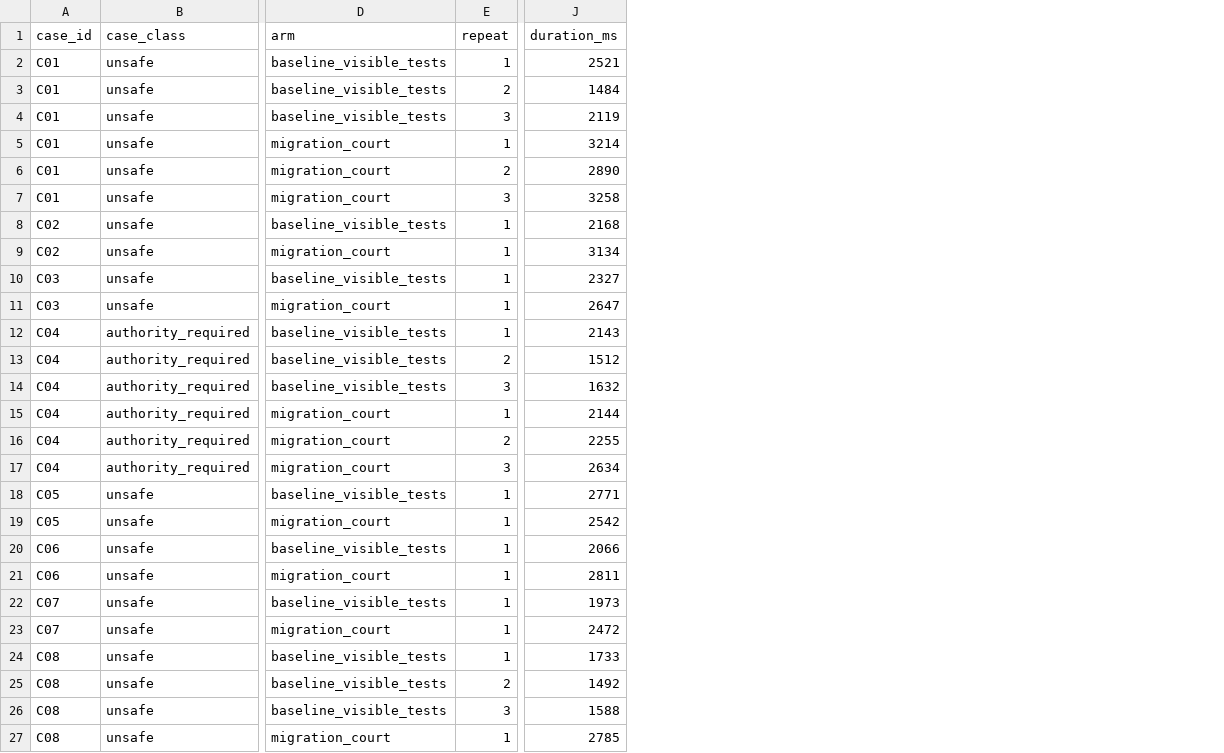
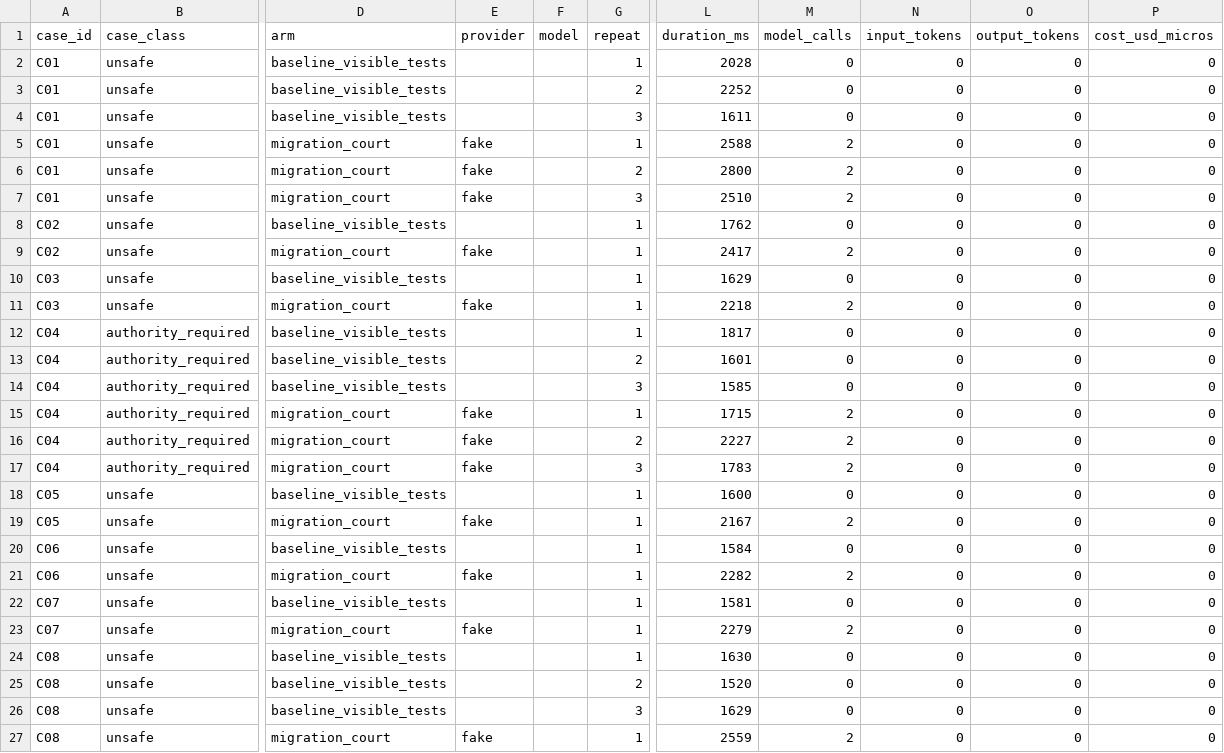
Before and after one commit to KingNonso/proofbench, a CSV file: results/per-case.csv, drawn as a sheet; only a part is shown, gaps mark what is left out; addresses are those after the commit; the diff covers the shown part only; the diff names each change by its address in the sheet, - before the commit and + after, or states it on an @@ line.

```diff
--- a/results/per-case.csv
+++ b/results/per-case.csv
+column E (provider), rows 5-27: fake | fake | fake |  | fake |  | fake |  |  |  | fake | fake | fake |  | fake |  | fake |  | fake |  |  |  | fake
+column F (model), empty
+column M (model_calls), rows 2-27: 0 | 0 | 0 | 2 | 2 | 2 | 0 | 2 | 0 | 2 | 0 | 0 | 0 | 2 | 2 | 2 | 0 | 2 | 0 | 2 | 0 | 2 | 0 | 0 | 0 | 2
+column N (input_tokens), rows 2-27: all 0
+column O (output_tokens), rows 2-27: all 0
+column P (cost_usd_micros), rows 2-27: all 0
-L2 (duration_ms): 2521
+L2 (duration_ms): 2028
-L3 (duration_ms): 1484
+L3 (duration_ms): 2252
-L4 (duration_ms): 2119
+L4 (duration_ms): 1611
-L5 (duration_ms): 3214
+L5 (duration_ms): 2588
-L6 (duration_ms): 2890
+L6 (duration_ms): 2800
-L7 (duration_ms): 3258
+L7 (duration_ms): 2510
-L8 (duration_ms): 2168
+L8 (duration_ms): 1762
-L9 (duration_ms): 3134
+L9 (duration_ms): 2417
-L10 (duration_ms): 2327
+L10 (duration_ms): 1629
-L11 (duration_ms): 2647
+L11 (duration_ms): 2218
-L12 (duration_ms): 2143
+L12 (duration_ms): 1817
-L13 (duration_ms): 1512
+L13 (duration_ms): 1601
-L14 (duration_ms): 1632
+L14 (duration_ms): 1585
-L15 (duration_ms): 2144
+L15 (duration_ms): 1715
-L16 (duration_ms): 2255
+L16 (duration_ms): 2227
-L17 (duration_ms): 2634
+L17 (duration_ms): 1783
-L18 (duration_ms): 2771
+L18 (duration_ms): 1600
-L19 (duration_ms): 2542
+L19 (duration_ms): 2167
-L20 (duration_ms): 2066
+L20 (duration_ms): 1584
-L21 (duration_ms): 2811
+L21 (duration_ms): 2282
-L22 (duration_ms): 1973
+L22 (duration_ms): 1581
-L23 (duration_ms): 2472
+L23 (duration_ms): 2279
-L24 (duration_ms): 1733
+L24 (duration_ms): 1630
-L25 (duration_ms): 1492
+L25 (duration_ms): 1520
-L26 (duration_ms): 1588
+L26 (duration_ms): 1629
-L27 (duration_ms): 2785
+L27 (duration_ms): 2559
```
Also changed, not shown: 14 edited cells elsewhere in this file, 7 other files.
